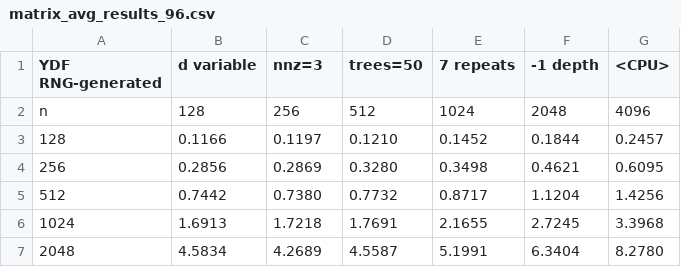
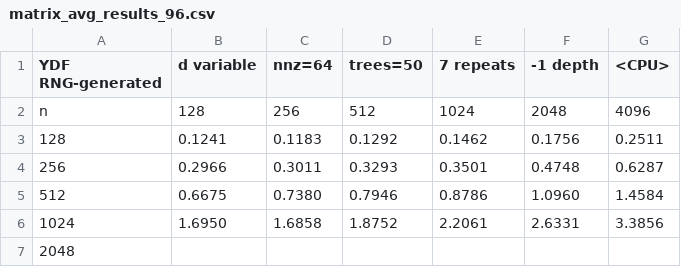
Before and after one commit to neurodata/yggdrasil-decision-forests, a CSV file: ariel_results/m7i.24xlarge-metal/runtime_heatmap/matrix_avg_results_96.csv, drawn as a sheet; only a part is shown; the diff covers the shown part only.

Commit message:
Update AWS heatmap results

```diff
--- a/ariel_results/m7i.24xlarge-metal/runtime_heatmap/matrix_avg_results_96.csv
+++ b/ariel_results/m7i.24xlarge-metal/runtime_heatmap/matrix_avg_results_96.csv
@@ -1,7 +1,7 @@
-YDF RNG-generated,d variable,nnz=3,trees=50,7 repeats,-1 depth,<CPU>
+YDF RNG-generated,d variable,nnz=64,trees=50,7 repeats,-1 depth,<CPU>
 n,128,256,512,1024,2048,4096
-128,0.1166,0.1197,0.1210,0.1452,0.1844,0.2457
-256,0.2856,0.2869,0.3280,0.3498,0.4621,0.6095
-512,0.7442,0.7380,0.7732,0.8717,1.1204,1.4256
-1024,1.6913,1.7218,1.7691,2.1655,2.7245,3.3968
-2048,4.5834,4.2689,4.5587,5.1991,6.3404,8.2780
+128,0.1241,0.1183,0.1292,0.1462,0.1756,0.2511
+256,0.2966,0.3011,0.3293,0.3501,0.4748,0.6287
+512,0.6675,0.7380,0.7946,0.8786,1.0960,1.4584
+1024,1.6950,1.6858,1.8752,2.2061,2.6331,3.3856
+2048,,,,,,
```
Also changed, not shown: 12 edited cells elsewhere in this file, ariel_results/m7i.24xlarge-metal/runtime_heatmap/matrix_std_results_96.csv, 2 other files.
